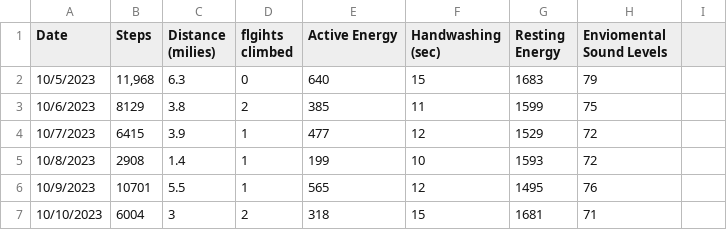
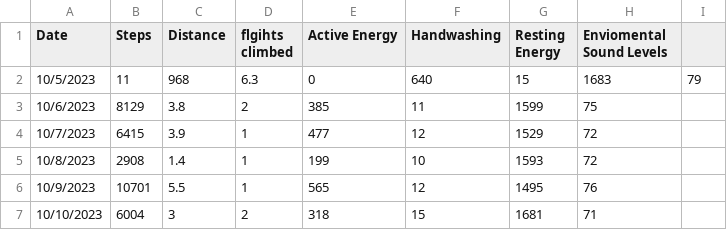
Before and after one commit to TheEvergreenStateCollege/upper-division-cs-23-24, a CSV file: dsa-23au/java-dsa/Torsten/src/main/resources/AppleWatchData_myData.csv, drawn as a sheet; only a part is shown.

Commit message:
updated csv

```diff
--- a/dsa-23au/java-dsa/Torsten/src/main/resources/AppleWatchData_myData.csv
+++ b/dsa-23au/java-dsa/Torsten/src/main/resources/AppleWatchData_myData.csv
@@ -1,3 +1,3 @@
-Date,Steps ,Distance (milies),flgihts climbed ,Active Energy,Handwashing (sec),Resting Energy,Enviomental Sound Levels
-10/5/2023,"11,968",6.3,0,640,15,1683,79
+Date,Steps ,Distance ,flgihts climbed ,Active Energy , Handwashing ,Resting Energy ,Enviomental Sound Levels
+10/5/2023,11,968,6.3,0,640,15,1683,79
 10/6/2023,8129,3.8,2,385,11,1599,75
```
